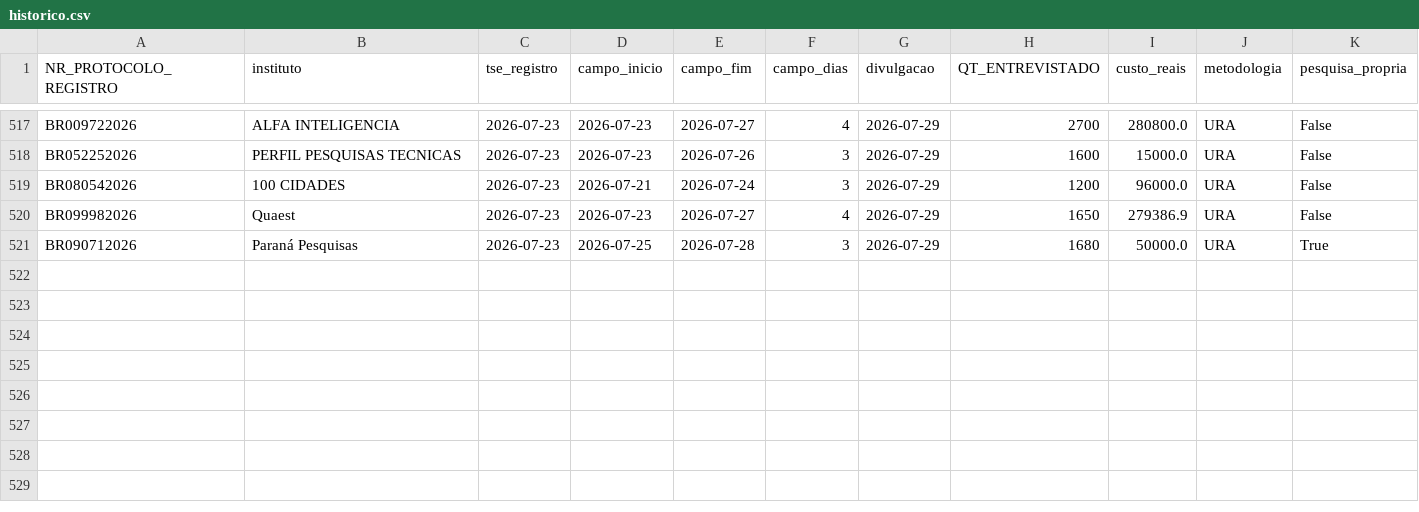
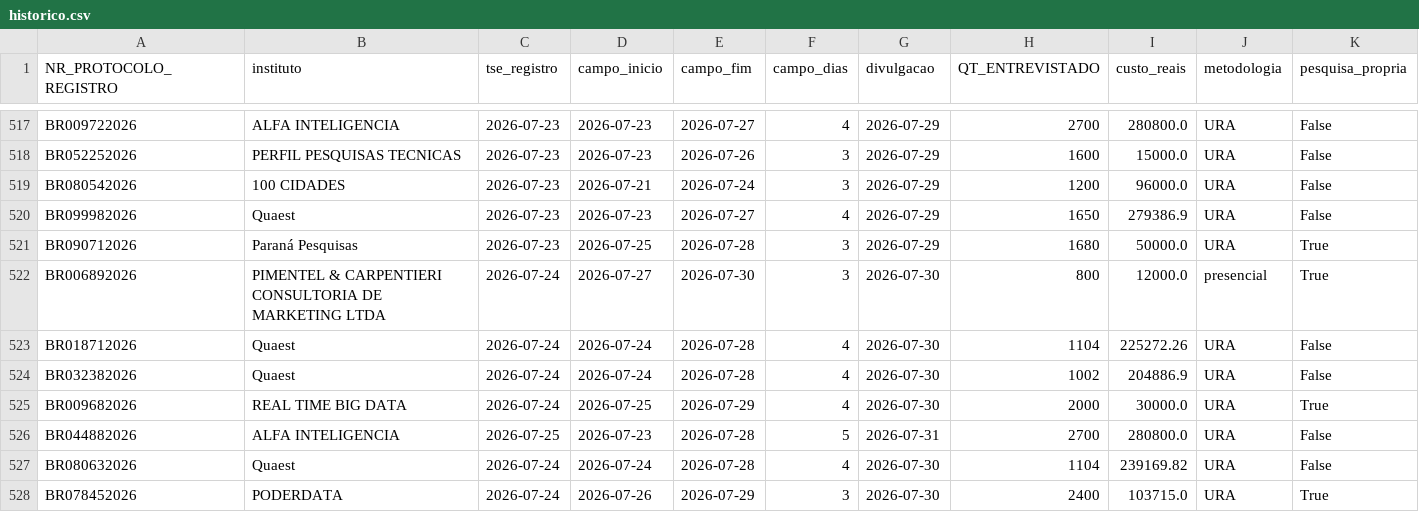
Before and after one commit to anac82/monitor-tse, a CSV file: data/historico.csv, drawn as a sheet; only a part is shown, gaps mark what is left out; rows hold the shown columns only; the diff names each change by its address in the sheet, - before the commit and + after, or states it on an @@ line.

```diff
--- a/data/historico.csv
+++ b/data/historico.csv
+row 522: BR006892026 | PIMENTEL & CARPENTIERI CONSULTORIA DE MARKETING LTDA | 2026-07-24 | 2026-07-27 | 2026-07-30 | 3 | 2026-07-30 | 800 | 12000.0 | presencial | True
+row 523: BR018712026 | Quaest | 2026-07-24 | 2026-07-24 | 2026-07-28 | 4 | 2026-07-30 | 1104 | 225272.26 | URA | False
+row 524: BR032382026 | Quaest | 2026-07-24 | 2026-07-24 | 2026-07-28 | 4 | 2026-07-30 | 1002 | 204886.9 | URA | False
+row 525: BR009682026 | REAL TIME BIG DATA | 2026-07-24 | 2026-07-25 | 2026-07-29 | 4 | 2026-07-30 | 2000 | 30000.0 | URA | True
+row 526: BR044882026 | ALFA INTELIGENCIA | 2026-07-25 | 2026-07-23 | 2026-07-28 | 5 | 2026-07-31 | 2700 | 280800.0 | URA | False
+row 527: BR080632026 | Quaest | 2026-07-24 | 2026-07-24 | 2026-07-28 | 4 | 2026-07-30 | 1104 | 239169.82 | URA | False
+row 528: BR078452026 | PODERDATA | 2026-07-24 | 2026-07-26 | 2026-07-29 | 3 | 2026-07-30 | 2400 | 103715.0 | URA | True
```
Also changed, not shown: 4 other files.
